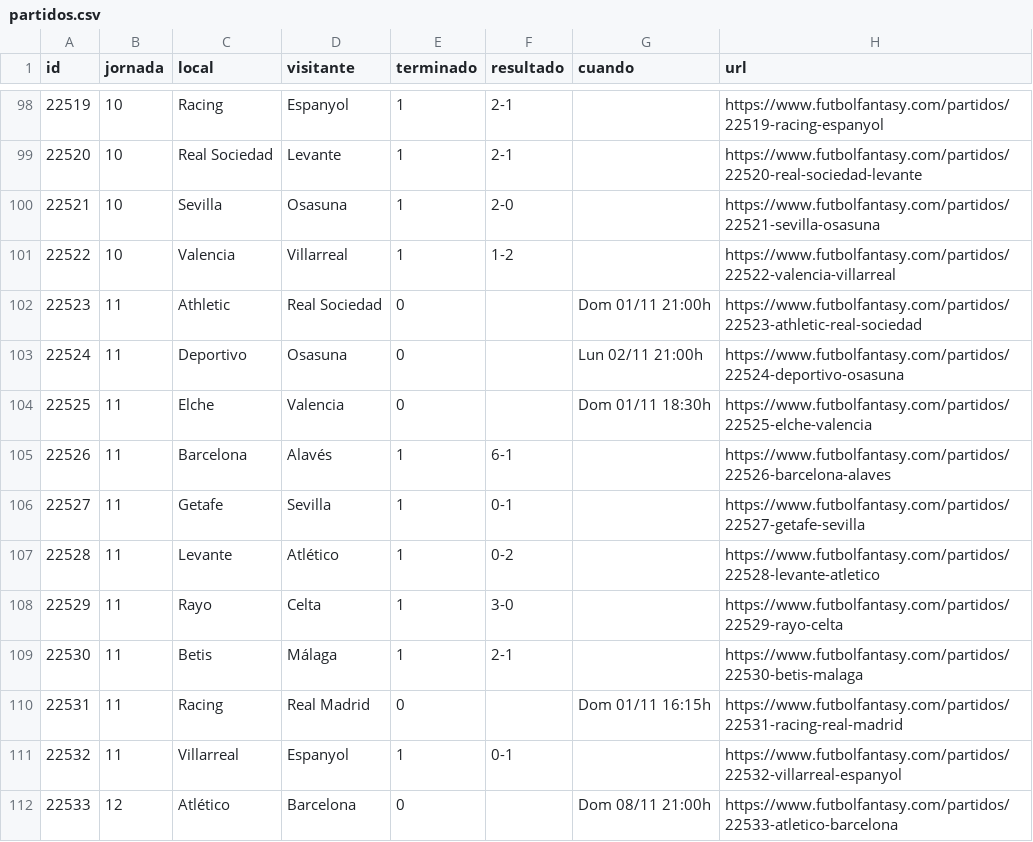
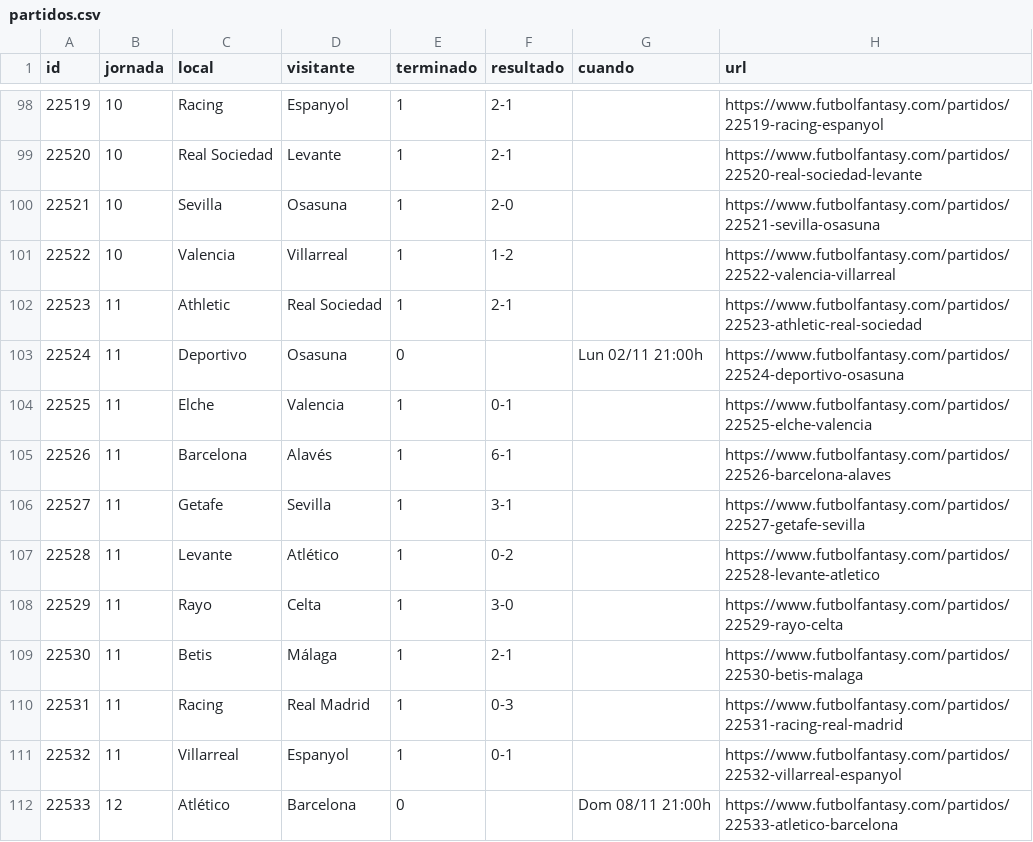
Before and after one commit to bqr3110/Mister-Data, a CSV file: datos/partidos.csv, drawn as a sheet; only a part is shown, gaps mark what is left out.

```diff
--- a/datos/partidos.csv
+++ b/datos/partidos.csv
@@ -101,7 +101,7 @@ id,jornada,local,visitante,terminado,resultado,cuando,url
 22522,10,Valencia,Villarreal,1,1-2,,https://www.futbolfantasy.com/partidos/22522-valencia-villarreal
-22523,11,Athletic,Real Sociedad,0,,Dom 01/11 21:00h,https://www.futbolfantasy.com/partidos/22523-athletic-real-sociedad
+22523,11,Athletic,Real Sociedad,1,2-1,,https://www.futbolfantasy.com/partidos/22523-athletic-real-sociedad
 22524,11,Deportivo,Osasuna,0,,Lun 02/11 21:00h,https://www.futbolfantasy.com/partidos/22524-deportivo-osasuna
-22525,11,Elche,Valencia,0,,Dom 01/11 18:30h,https://www.futbolfantasy.com/partidos/22525-elche-valencia
+22525,11,Elche,Valencia,1,0-1,,https://www.futbolfantasy.com/partidos/22525-elche-valencia
 22526,11,Barcelona,Alavés,1,6-1,,https://www.futbolfantasy.com/partidos/22526-barcelona-alaves
-22527,11,Getafe,Sevilla,1,0-1,,https://www.futbolfantasy.com/partidos/22527-getafe-sevilla
+22527,11,Getafe,Sevilla,1,3-1,,https://www.futbolfantasy.com/partidos/22527-getafe-sevilla
 22528,11,Levante,Atlético,1,0-2,,https://www.futbolfantasy.com/partidos/22528-levante-atletico
@@ -109,3 +109,3 @@ id,jornada,local,visitante,terminado,resultado,cuando,url
 22530,11,Betis,Málaga,1,2-1,,https://www.futbolfantasy.com/partidos/22530-betis-malaga
-22531,11,Racing,Real Madrid,0,,Dom 01/11 16:15h,https://www.futbolfantasy.com/partidos/22531-racing-real-madrid
+22531,11,Racing,Real Madrid,1,0-3,,https://www.futbolfantasy.com/partidos/22531-racing-real-madrid
 22532,11,Villarreal,Espanyol,1,0-1,,https://www.futbolfantasy.com/partidos/22532-villarreal-espanyol
```
Also changed, not shown: datos/mercado.csv, datos/titularidad.csv, 5 other files.
